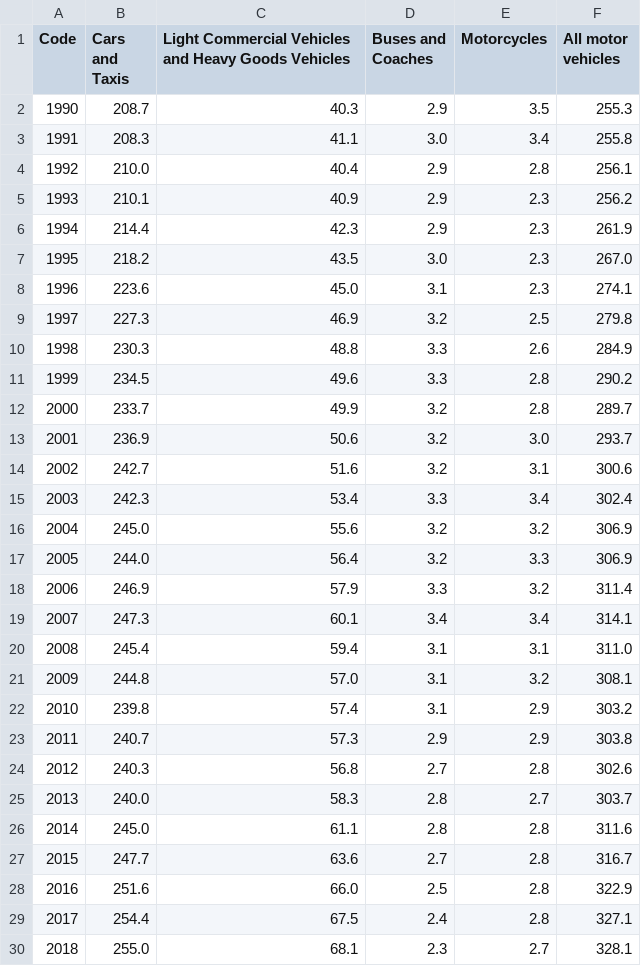
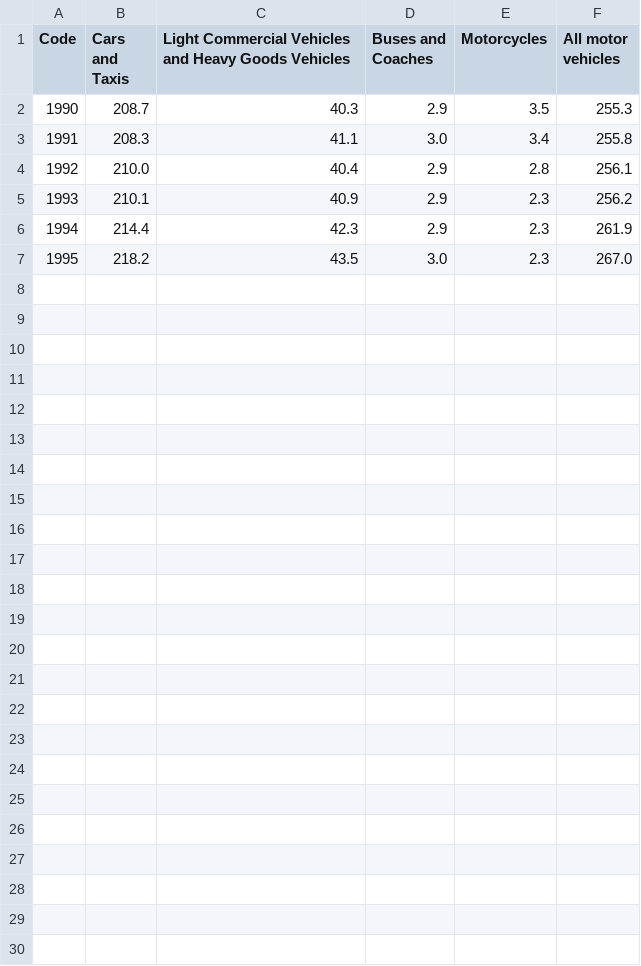
Before and after one commit to rzk90/FeatherDuster-Pollution1, a CSV file: Figure_1 _Road_traffic_increased_by_29%_from_1990_to_2018.csv, drawn as a sheet; the diff names each change by its address in the sheet, - before the commit and + after, or states it on an @@ line.

Commit message:
Update Figure_1 _Road_traffic_increased_by_29%_from_1990_to_2018.csv

```diff
--- a/Figure_1 _Road_traffic_increased_by_29%_from_1990_to_2018.csv
+++ b/Figure_1 _Road_traffic_increased_by_29%_from_1990_to_2018.csv
-row 8: 1996 | 223.6 | 45.0 | 3.1 | 2.3 | 274.1
-row 9: 1997 | 227.3 | 46.9 | 3.2 | 2.5 | 279.8
-row 10: 1998 | 230.3 | 48.8 | 3.3 | 2.6 | 284.9
-row 11: 1999 | 234.5 | 49.6 | 3.3 | 2.8 | 290.2
-row 12: 2000 | 233.7 | 49.9 | 3.2 | 2.8 | 289.7
-row 13: 2001 | 236.9 | 50.6 | 3.2 | 3.0 | 293.7
-row 14: 2002 | 242.7 | 51.6 | 3.2 | 3.1 | 300.6
-row 15: 2003 | 242.3 | 53.4 | 3.3 | 3.4 | 302.4
-row 16: 2004 | 245.0 | 55.6 | 3.2 | 3.2 | 306.9
-row 17: 2005 | 244.0 | 56.4 | 3.2 | 3.3 | 306.9
-row 18: 2006 | 246.9 | 57.9 | 3.3 | 3.2 | 311.4
-row 19: 2007 | 247.3 | 60.1 | 3.4 | 3.4 | 314.1
-row 20: 2008 | 245.4 | 59.4 | 3.1 | 3.1 | 311.0
-row 21: 2009 | 244.8 | 57.0 | 3.1 | 3.2 | 308.1
-row 22: 2010 | 239.8 | 57.4 | 3.1 | 2.9 | 303.2
-row 23: 2011 | 240.7 | 57.3 | 2.9 | 2.9 | 303.8
-row 24: 2012 | 240.3 | 56.8 | 2.7 | 2.8 | 302.6
-row 25: 2013 | 240.0 | 58.3 | 2.8 | 2.7 | 303.7
-row 26: 2014 | 245.0 | 61.1 | 2.8 | 2.8 | 311.6
-row 27: 2015 | 247.7 | 63.6 | 2.7 | 2.8 | 316.7
-row 28: 2016 | 251.6 | 66.0 | 2.5 | 2.8 | 322.9
-row 29: 2017 | 254.4 | 67.5 | 2.4 | 2.8 | 327.1
-row 30: 2018 | 255.0 | 68.1 | 2.3 | 2.7 | 328.1
```
